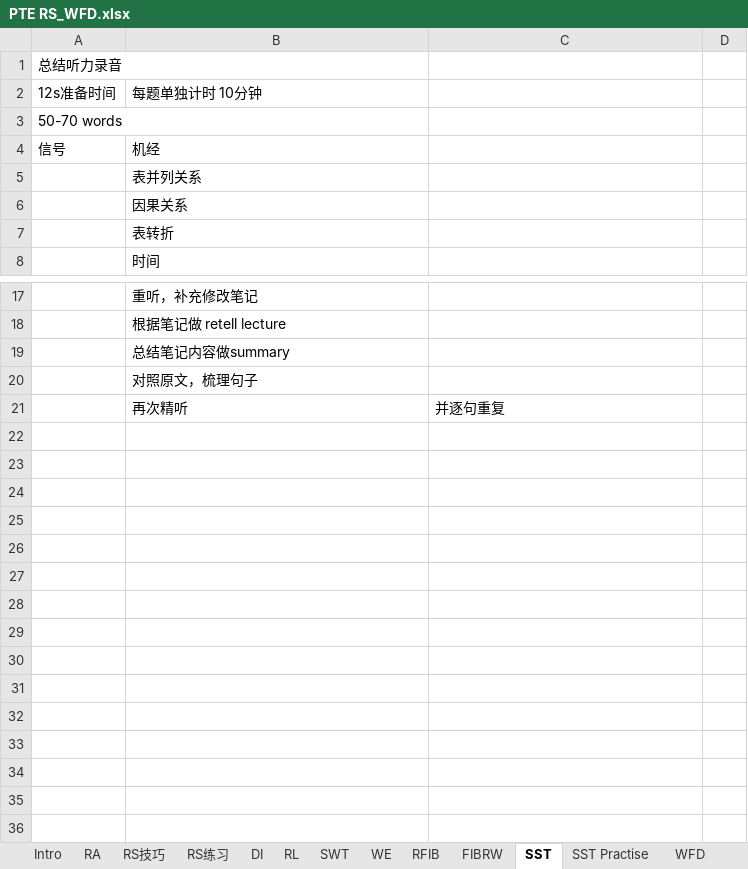
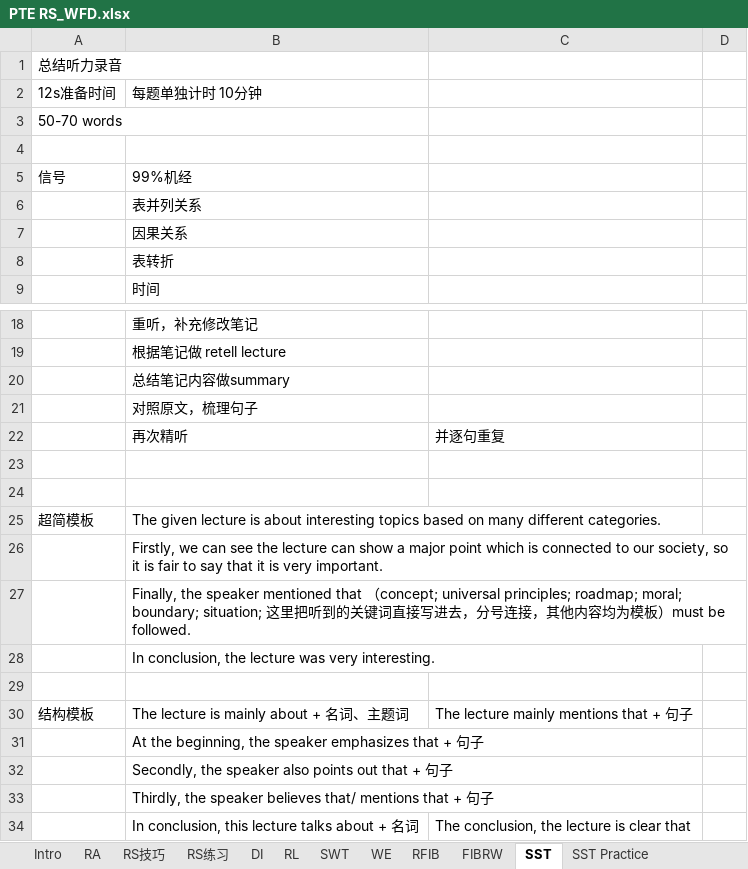
Before and after one commit to RichieRuanGH/EnglishSummary, an Excel workbook: PTE RS_WFD.xlsx, sheet SST, drawn as a sheet; only a part is shown, gaps mark what is left out; values as stored, in another font and other column widths than the file's, no borders; addresses are those after the commit; the diff names each change by its address in the sheet, - before the commit and + after, or states it on an @@ line.

```diff
--- a/PTE RS_WFD.xlsx (sheet SST)
+++ b/PTE RS_WFD.xlsx (sheet SST)
+sheet tab: SST Practice
+row 4: (empty)
-B5: 机经
+B5: 99%机经
+row 23: (empty)
+row 24: (empty)
+row 25: 超简模板 | The given lecture is about interesting topics based on many different categories.
+row 26:  | Firstly, we can see the lecture can show a major point which is connected to our society, so it is fair to say that it is very important.
+row 27:  | Finally, the speaker mentioned that （concept; universal principles; roadmap; moral; boundary; situation; 这里把听到的关键词直接写进去，分号连接，其他内容均为模板）must be followed.
+row 28:  | In conclusion, the lecture was very interesting.
+row 29: (empty)
+row 30: 结构模板 | The lecture is mainly about + 名词、主题词 | The lecture mainly mentions that + 句子
+row 31:  | At the beginning, the speaker emphasizes that + 句子
+row 32:  | Secondly, the speaker also points out that + 句子
+row 33:  | Thirdly, the speaker believes that/ mentions that + 句子
+row 34:  | In conclusion, this lecture talks about + 名词 | The conclusion, the lecture is clear that
```
Also changed, not shown: sheet WFD, sheet RS练习, sheet DI, other sheet tabs, 单词纠正.xlsx, 语法总结.xlsx.
